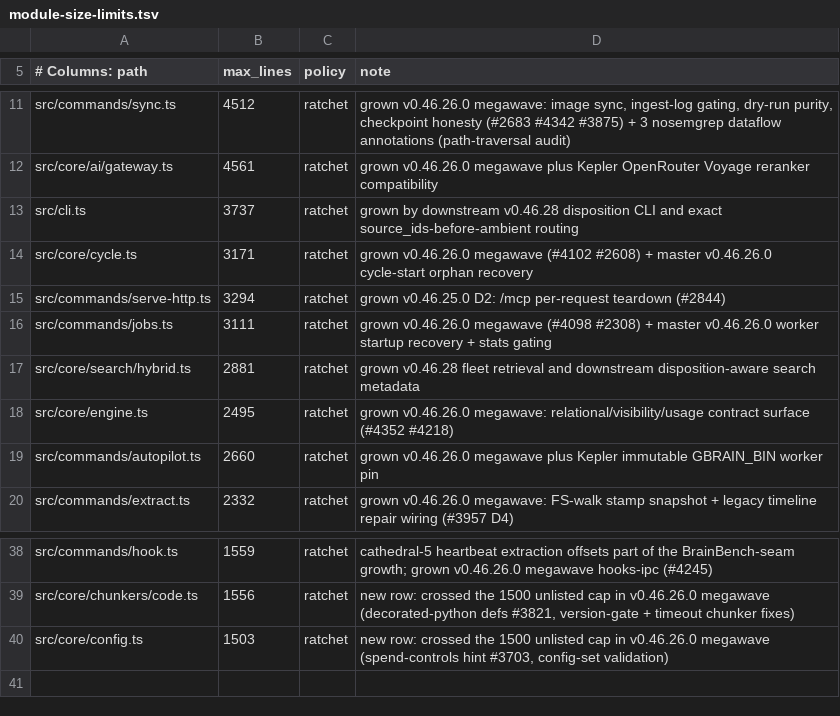
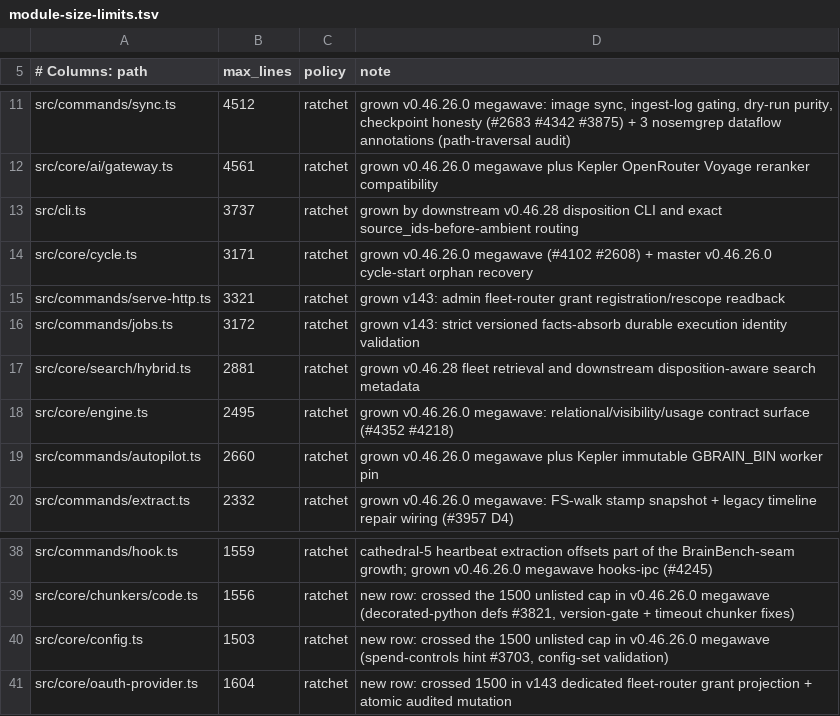
Before and after one commit to mikez93/gbrain, a TSV file: scripts/module-size-limits.tsv, drawn as a sheet; only a part is shown, gaps mark what is left out.

Commit message:
fix(facts): enforce trusted replay and fleet grant

```diff
--- a/scripts/module-size-limits.tsv
+++ b/scripts/module-size-limits.tsv
@@ -14,4 +14,4 @@ src/cli.ts	3737	ratchet	grown by downstream v0.46.28 disposition CLI and exact s
 src/core/cycle.ts	3171	ratchet	grown v0.46.26.0 megawave (#4102 #2608) + master v0.46.26.0 cycle-start orphan recovery
-src/commands/serve-http.ts	3294	ratchet	grown v0.46.25.0 D2: /mcp per-request teardown (#2844)
-src/commands/jobs.ts	3111	ratchet	grown v0.46.26.0 megawave (#4098 #2308) + master v0.46.26.0 worker startup recovery + stats gating
+src/commands/serve-http.ts	3321	ratchet	grown v143: admin fleet-router grant registration/rescope readback
+src/commands/jobs.ts	3172	ratchet	grown v143: strict versioned facts-absorb durable execution identity validation
 src/core/search/hybrid.ts	2881	ratchet	grown v0.46.28 fleet retrieval and downstream disposition-aware search metadata
@@ -40 +40,2 @@ src/core/chunkers/code.ts	1556	ratchet	new row: crossed the 1500 unlisted cap in
 src/core/config.ts	1503	ratchet	new row: crossed the 1500 unlisted cap in v0.46.26.0 megawave (spend-controls hint #3703, config-set validation)
+src/core/oauth-provider.ts	1604	ratchet	new row: crossed 1500 in v143 dedicated fleet-router grant projection + atomic audited mutation
```
Also changed, not shown: 51 other files.
